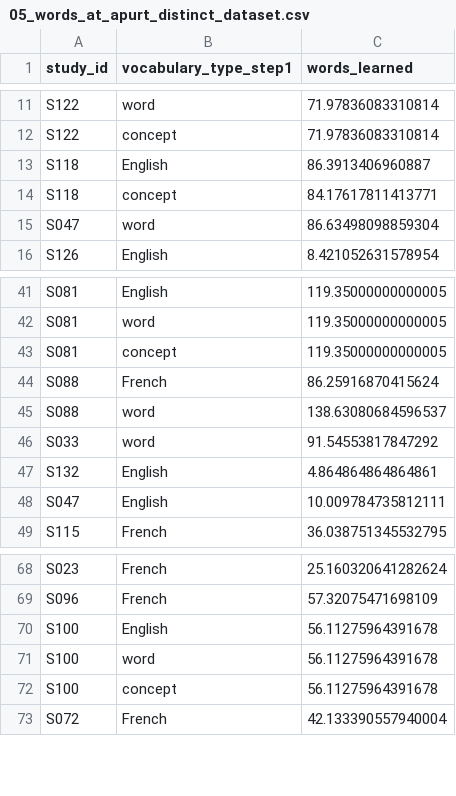
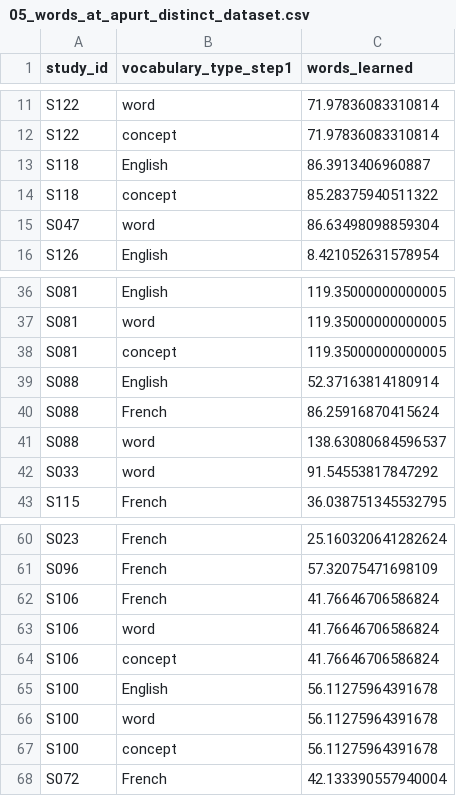
Before and after one commit to mirandagodi/Testing-theories-of-the-vocabulary-spurt, a CSV file: data/05_words_at_apurt_distinct_dataset.csv, drawn as a sheet; only a part is shown, gaps mark what is left out; the diff covers the shown part only.

```diff
--- a/data/05_words_at_apurt_distinct_dataset.csv
+++ b/data/05_words_at_apurt_distinct_dataset.csv
@@ -13,3 +13,3 @@ S122,concept,71.97836083310814
 S118,English,86.3913406960887
-S118,concept,84.17617811413771
+S118,concept,85.28375940511322
 S047,word,86.63498098859304
@@ -43,2 +38,3 @@ S081,word,119.35000000000005
 S081,concept,119.35000000000005
+S088,English,52.37163814180914
 S088,French,86.25916870415624
@@ -46,4 +42,2 @@ S088,word,138.63080684596537
 S033,word,91.54553817847292
-S132,English,4.864864864864861
-S047,English,10.009784735812111
 S115,French,36.038751345532795
@@ -69,2 +61,5 @@ S023,French,25.160320641282624
 S096,French,57.32075471698109
+S106,French,41.76646706586824
+S106,word,41.76646706586824
+S106,concept,41.76646706586824
 S100,English,56.11275964391678
```
Also changed, not shown: 17 added rows, 26 removed rows and 10 edited cells elsewhere in this file, data/05_analysis_step_2_dataset.csv, data/05_final_exposure_dataset.csv, 1 other file.
